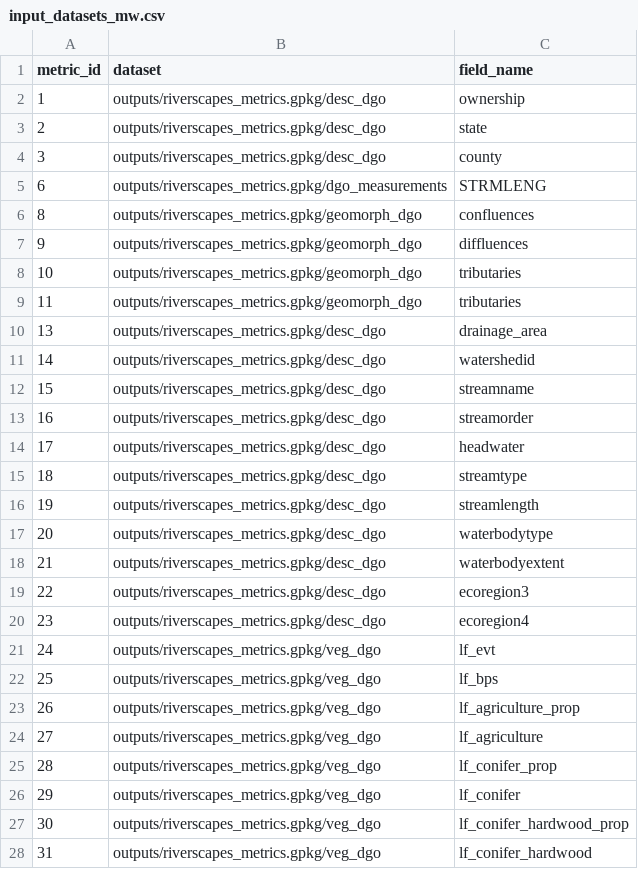
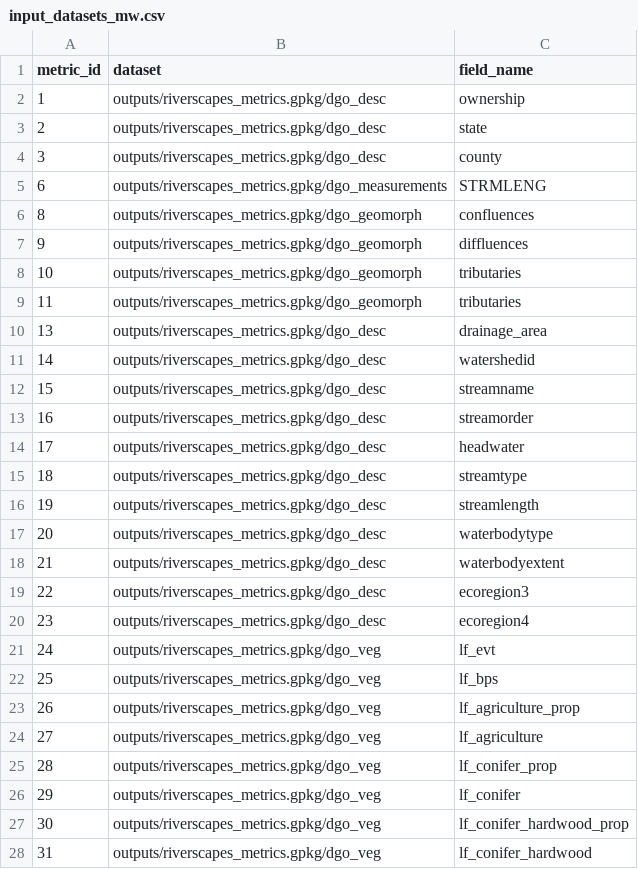
Before and after one commit to Riverscapes/riverscapes-tools, a CSV file: packages/rme/rme/database/data/input_datasets_mw.csv, drawn as a sheet; only a part is shown; the diff covers the shown part only.

```diff
--- a/packages/rme/rme/database/data/input_datasets_mw.csv
+++ b/packages/rme/rme/database/data/input_datasets_mw.csv
@@ -1,28 +1,28 @@
 metric_id,dataset,field_name
-1,outputs/riverscapes_metrics.gpkg/desc_dgo,ownership
-2,outputs/riverscapes_metrics.gpkg/desc_dgo,state
-3,outputs/riverscapes_metrics.gpkg/desc_dgo,county
+1,outputs/riverscapes_metrics.gpkg/dgo_desc,ownership
+2,outputs/riverscapes_metrics.gpkg/dgo_desc,state
+3,outputs/riverscapes_metrics.gpkg/dgo_desc,county
 6,outputs/riverscapes_metrics.gpkg/dgo_measurements,STRMLENG
-8,outputs/riverscapes_metrics.gpkg/geomorph_dgo,confluences
-9,outputs/riverscapes_metrics.gpkg/geomorph_dgo,diffluences
-10,outputs/riverscapes_metrics.gpkg/geomorph_dgo,tributaries
-11,outputs/riverscapes_metrics.gpkg/geomorph_dgo,tributaries
-13,outputs/riverscapes_metrics.gpkg/desc_dgo,drainage_area
-14,outputs/riverscapes_metrics.gpkg/desc_dgo,watershedid
-15,outputs/riverscapes_metrics.gpkg/desc_dgo,streamname
-16,outputs/riverscapes_metrics.gpkg/desc_dgo,streamorder
-17,outputs/riverscapes_metrics.gpkg/desc_dgo,headwater
-18,outputs/riverscapes_metrics.gpkg/desc_dgo,streamtype
-19,outputs/riverscapes_metrics.gpkg/desc_dgo,streamlength
-20,outputs/riverscapes_metrics.gpkg/desc_dgo,waterbodytype
-21,outputs/riverscapes_metrics.gpkg/desc_dgo,waterbodyextent
-22,outputs/riverscapes_metrics.gpkg/desc_dgo,ecoregion3
-23,outputs/riverscapes_metrics.gpkg/desc_dgo,ecoregion4
-24,outputs/riverscapes_metrics.gpkg/veg_dgo,lf_evt
-25,outputs/riverscapes_metrics.gpkg/veg_dgo,lf_bps
-26,outputs/riverscapes_metrics.gpkg/veg_dgo,lf_agriculture_prop
-27,outputs/riverscapes_metrics.gpkg/veg_dgo,lf_agriculture
-28,outputs/riverscapes_metrics.gpkg/veg_dgo,lf_conifer_prop
-29,outputs/riverscapes_metrics.gpkg/veg_dgo,lf_conifer
-30,outputs/riverscapes_metrics.gpkg/veg_dgo,lf_conifer_hardwood_prop
-31,outputs/riverscapes_metrics.gpkg/veg_dgo,lf_conifer_hardwood
+8,outputs/riverscapes_metrics.gpkg/dgo_geomorph,confluences
+9,outputs/riverscapes_metrics.gpkg/dgo_geomorph,diffluences
+10,outputs/riverscapes_metrics.gpkg/dgo_geomorph,tributaries
+11,outputs/riverscapes_metrics.gpkg/dgo_geomorph,tributaries
+13,outputs/riverscapes_metrics.gpkg/dgo_desc,drainage_area
+14,outputs/riverscapes_metrics.gpkg/dgo_desc,watershedid
+15,outputs/riverscapes_metrics.gpkg/dgo_desc,streamname
+16,outputs/riverscapes_metrics.gpkg/dgo_desc,streamorder
+17,outputs/riverscapes_metrics.gpkg/dgo_desc,headwater
+18,outputs/riverscapes_metrics.gpkg/dgo_desc,streamtype
+19,outputs/riverscapes_metrics.gpkg/dgo_desc,streamlength
+20,outputs/riverscapes_metrics.gpkg/dgo_desc,waterbodytype
+21,outputs/riverscapes_metrics.gpkg/dgo_desc,waterbodyextent
+22,outputs/riverscapes_metrics.gpkg/dgo_desc,ecoregion3
+23,outputs/riverscapes_metrics.gpkg/dgo_desc,ecoregion4
+24,outputs/riverscapes_metrics.gpkg/dgo_veg,lf_evt
+25,outputs/riverscapes_metrics.gpkg/dgo_veg,lf_bps
+26,outputs/riverscapes_metrics.gpkg/dgo_veg,lf_agriculture_prop
+27,outputs/riverscapes_metrics.gpkg/dgo_veg,lf_agriculture
+28,outputs/riverscapes_metrics.gpkg/dgo_veg,lf_conifer_prop
+29,outputs/riverscapes_metrics.gpkg/dgo_veg,lf_conifer
+30,outputs/riverscapes_metrics.gpkg/dgo_veg,lf_conifer_hardwood_prop
+31,outputs/riverscapes_metrics.gpkg/dgo_veg,lf_conifer_hardwood
```
Also changed, not shown: 83 edited cells elsewhere in this file, 3 other files.
